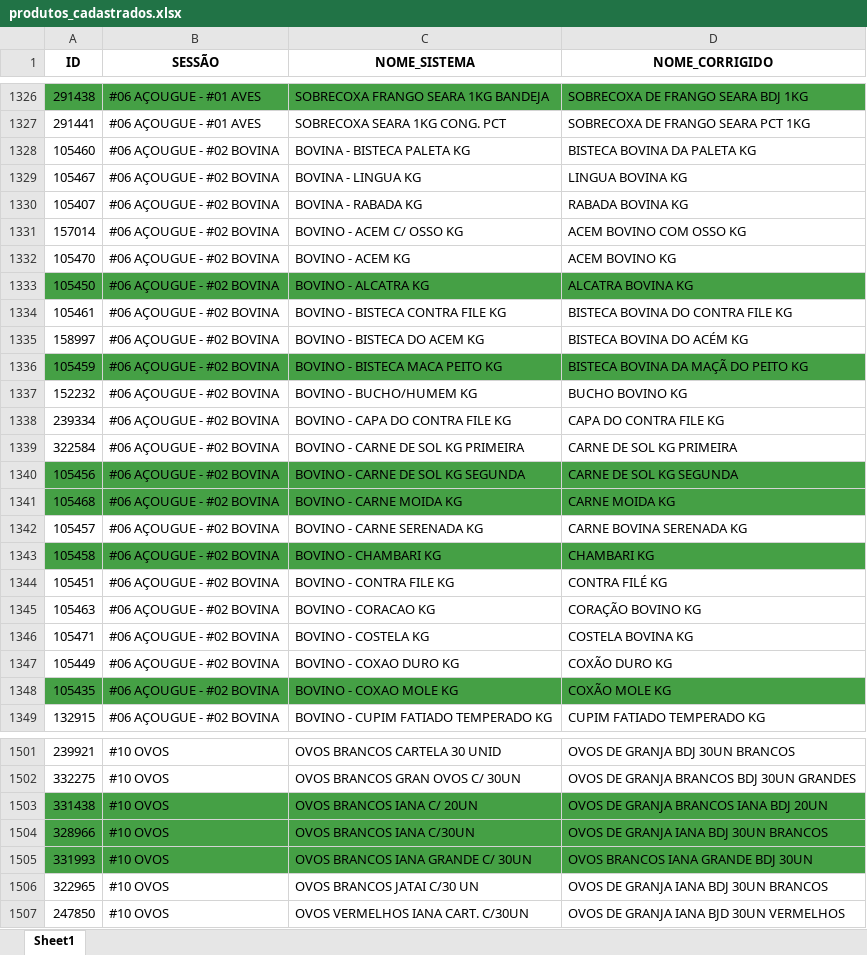
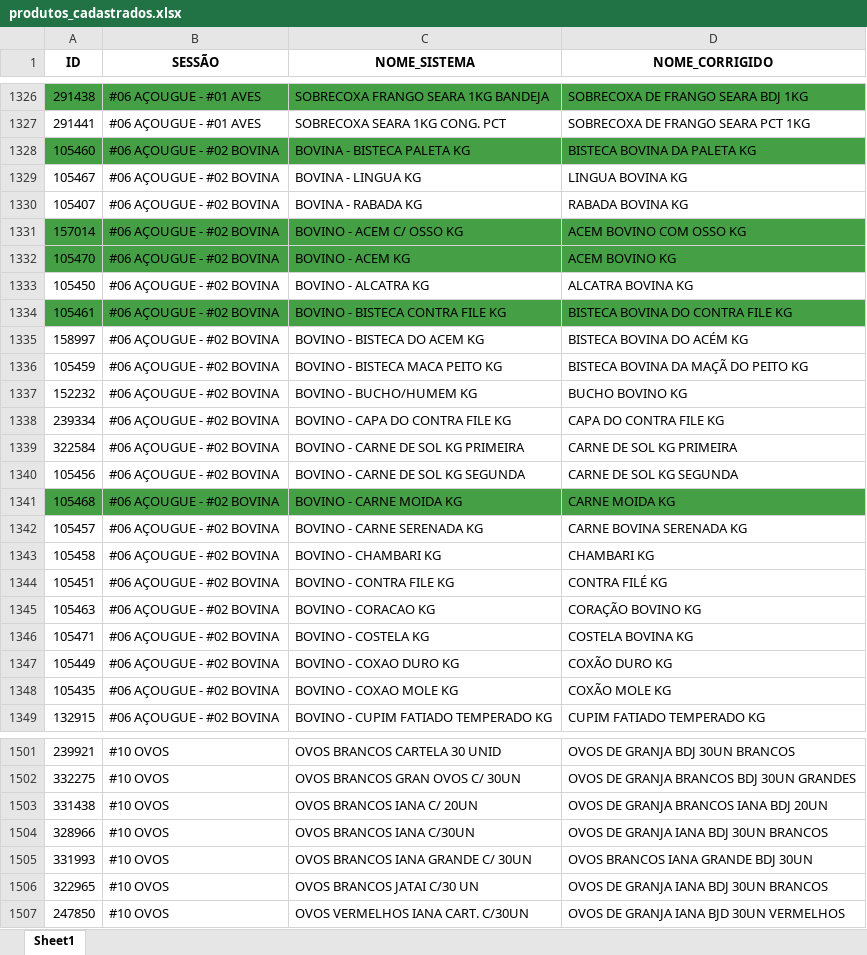
Before and after one commit to geisson/automacao_giro_ofertas, an Excel workbook: produtos_cadastrados.xlsx, sheet Sheet1, drawn as a sheet; only a part is shown, gaps mark what is left out; values as stored, in another font and other column widths than the file's, no borders; the diff covers the shown part only; the diff names each change by its address in the sheet, - before the commit and + after, or states it on an @@ line.

```diff
--- a/produtos_cadastrados.xlsx (sheet Sheet1)
+++ b/produtos_cadastrados.xlsx (sheet Sheet1)
-A1328:D1328 fill: none
+A1328:D1328 fill: #45A045
-A1331:D1332 fill: none
+A1331:D1332 fill: #45A045
-A1333:D1333 fill: #45A045
+A1333:D1333 fill: none
-A1334:D1334 fill: none
+A1334:D1334 fill: #45A045
-A1336:D1336 fill: #45A045
+A1336:D1336 fill: none
-A1340:D1340 fill: #45A045
+A1340:D1340 fill: none
-A1343:D1343 fill: #45A045
+A1343:D1343 fill: none
-A1348:D1348 fill: #45A045
+A1348:D1348 fill: none
-A1503:D1505 fill: #45A045
+A1503:D1505 fill: none
```
Also changed, not shown: cell formats elsewhere in this sheet, 6 other files.
